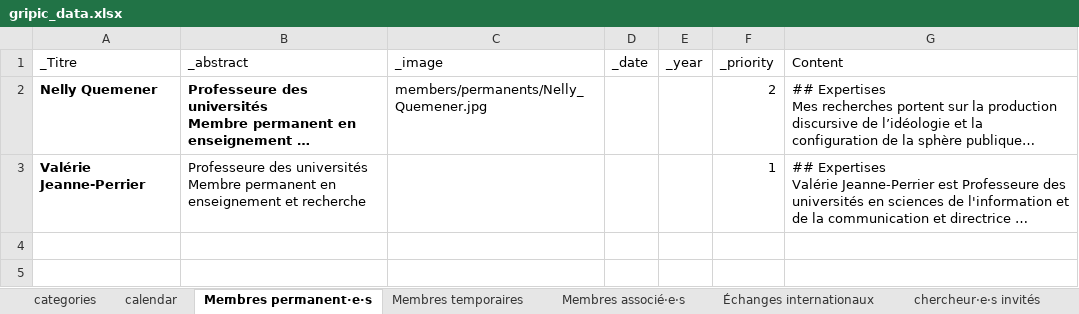
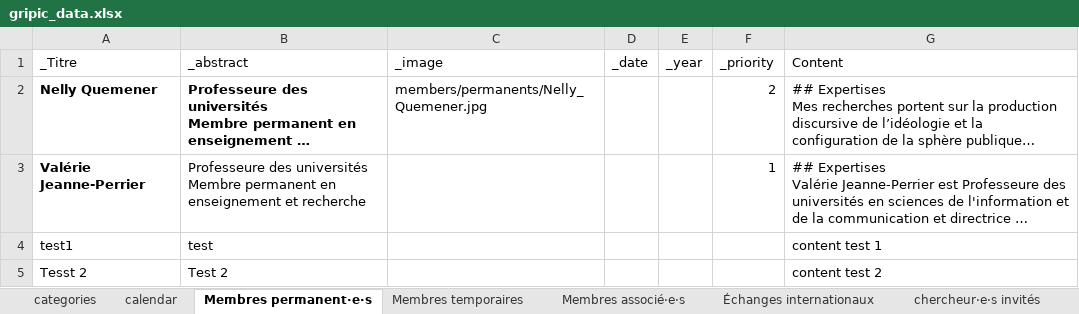
Before and after one commit to Gripic-sorbonne/gripic-sorbonne.github.io, an Excel workbook: scripts/gripic_data.xlsx, sheet Membres permanent·e·s, drawn as a sheet; long unchanged cells end in …; values as stored, in another font and other column widths than the file's, no borders; the diff names each change by its address in the sheet, - before the commit and + after, or states it on an @@ line.

Commit message:
update data

```diff
--- a/scripts/gripic_data.xlsx (sheet Membres permanent·e·s)
+++ b/scripts/gripic_data.xlsx (sheet Membres permanent·e·s)
+row 4: test1 | test |  |  |  |  | content test 1
+row 5: Tesst 2 | Test 2 |  |  |  |  | content test 2
```
Also changed, not shown: 40 other files.
